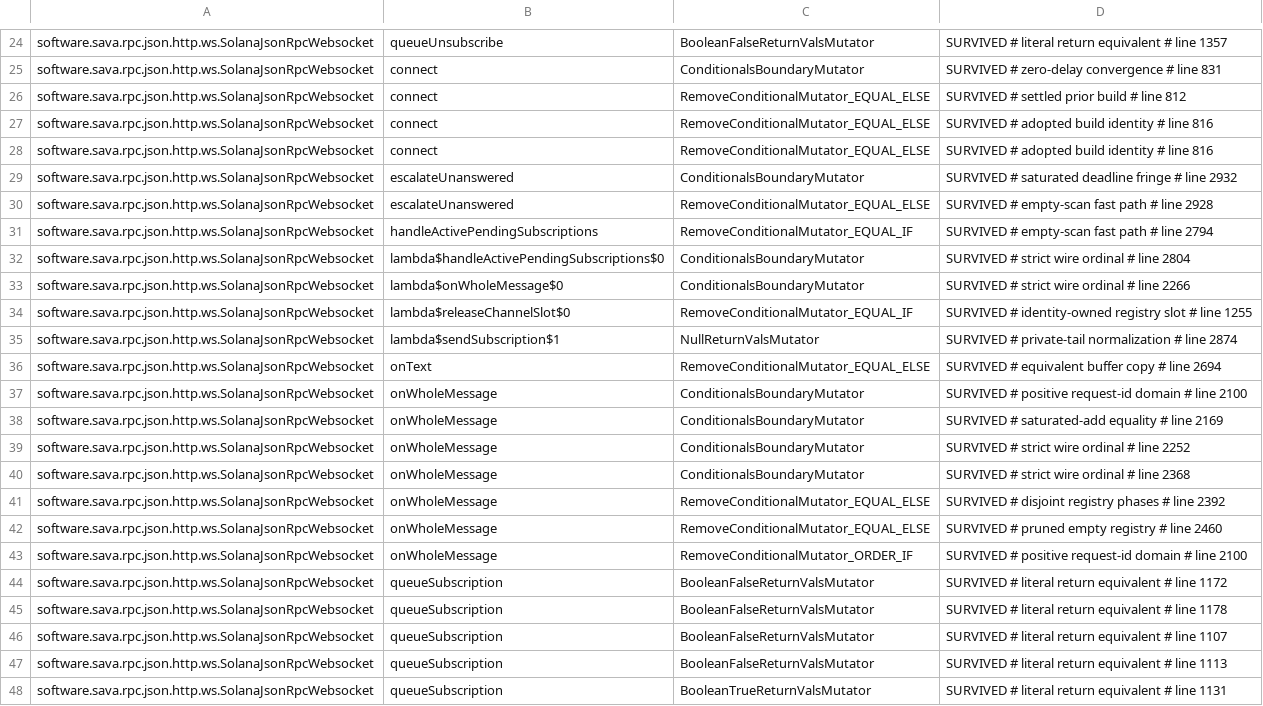
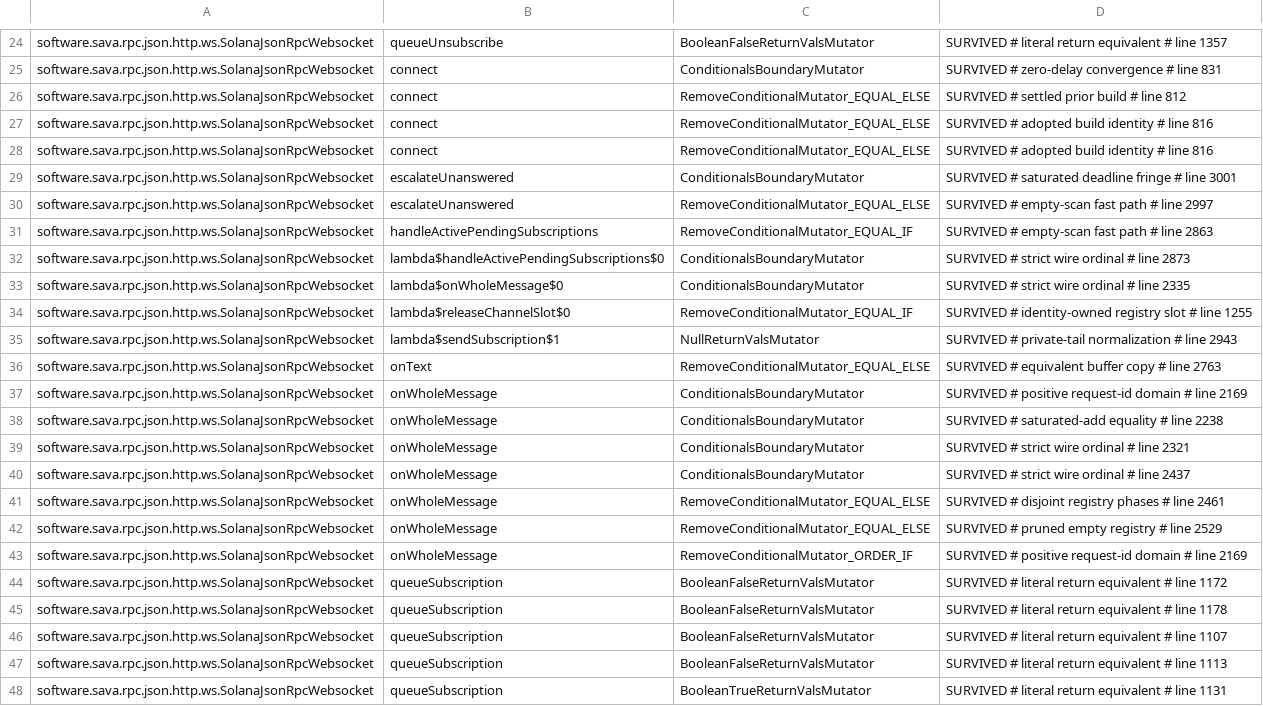
Before and after one commit to sava-software/sava, a CSV file: sava-rpc/config/pitest/ws-accepted.csv, drawn as a sheet; only a part is shown, gaps mark what is left out; the diff covers the shown part only.

Commit message:
chore(hardening): retag the ws baseline lines the slice subscriptions moved
The sliced account, program and keyed program subscriptions insert 69 lines before
slotSubscribe, so 46 of the 69 accepted SolanaJsonRpcWebsocket rows pointed at lines no
longer holding their mutant. pitestWsBaselineRetag, on a fresh history-free report, moved
each by 69 and kept every row. Its nearest-line fallback crossed two labels on the
onWholeMessage ConditionalsBoundaryMutator key, leaving `positive request-id domain` on the
saturated-add line and `saturated-add equality` on the request-id check; those two tags are
swapped back by hand, as the 2026-10-07 rotations were. Every tag now names a line with a
surviving mutant of its key, and every shift is 0 or 69.

```diff
--- a/sava-rpc/config/pitest/ws-accepted.csv
+++ b/sava-rpc/config/pitest/ws-accepted.csv
@@ -28,17 +28,17 @@ software.sava.rpc.json.http.ws.SolanaJsonRpcWebsocket,connect,RemoveConditionalM
 software.sava.rpc.json.http.ws.SolanaJsonRpcWebsocket,connect,RemoveConditionalMutator_EQUAL_ELSE,SURVIVED # adopted build identity # line 816
-software.sava.rpc.json.http.ws.SolanaJsonRpcWebsocket,escalateUnanswered,ConditionalsBoundaryMutator,SURVIVED # saturated deadline fringe # line 2932
-software.sava.rpc.json.http.ws.SolanaJsonRpcWebsocket,escalateUnanswered,RemoveConditionalMutator_EQUAL_ELSE,SURVIVED # empty-scan fast path # line 2928
-software.sava.rpc.json.http.ws.SolanaJsonRpcWebsocket,handleActivePendingSubscriptions,RemoveConditionalMutator_EQUAL_IF,SURVIVED # empty-scan fast path # line 2794
-software.sava.rpc.json.http.ws.SolanaJsonRpcWebsocket,lambda$handleActivePendingSubscriptions$0,ConditionalsBoundaryMutator,SURVIVED # strict wire ordinal # line 2804
-software.sava.rpc.json.http.ws.SolanaJsonRpcWebsocket,lambda$onWholeMessage$0,ConditionalsBoundaryMutator,SURVIVED # strict wire ordinal # line 2266
+software.sava.rpc.json.http.ws.SolanaJsonRpcWebsocket,escalateUnanswered,ConditionalsBoundaryMutator,SURVIVED # saturated deadline fringe # line 3001
+software.sava.rpc.json.http.ws.SolanaJsonRpcWebsocket,escalateUnanswered,RemoveConditionalMutator_EQUAL_ELSE,SURVIVED # empty-scan fast path # line 2997
+software.sava.rpc.json.http.ws.SolanaJsonRpcWebsocket,handleActivePendingSubscriptions,RemoveConditionalMutator_EQUAL_IF,SURVIVED # empty-scan fast path # line 2863
+software.sava.rpc.json.http.ws.SolanaJsonRpcWebsocket,lambda$handleActivePendingSubscriptions$0,ConditionalsBoundaryMutator,SURVIVED # strict wire ordinal # line 2873
+software.sava.rpc.json.http.ws.SolanaJsonRpcWebsocket,lambda$onWholeMessage$0,ConditionalsBoundaryMutator,SURVIVED # strict wire ordinal # line 2335
 software.sava.rpc.json.http.ws.SolanaJsonRpcWebsocket,lambda$releaseChannelSlot$0,RemoveConditionalMutator_EQUAL_IF,SURVIVED # identity-owned registry slot # line 1255
-software.sava.rpc.json.http.ws.SolanaJsonRpcWebsocket,lambda$sendSubscription$1,NullReturnValsMutator,SURVIVED # private-tail normalization # line 2874
-software.sava.rpc.json.http.ws.SolanaJsonRpcWebsocket,onText,RemoveConditionalMutator_EQUAL_ELSE,SURVIVED # equivalent buffer copy # line 2694
-software.sava.rpc.json.http.ws.SolanaJsonRpcWebsocket,onWholeMessage,ConditionalsBoundaryMutator,SURVIVED # positive request-id domain # line 2100
-software.sava.rpc.json.http.ws.SolanaJsonRpcWebsocket,onWholeMessage,ConditionalsBoundaryMutator,SURVIVED # saturated-add equality # line 2169
-software.sava.rpc.json.http.ws.SolanaJsonRpcWebsocket,onWholeMessage,ConditionalsBoundaryMutator,SURVIVED # strict wire ordinal # line 2252
-software.sava.rpc.json.http.ws.SolanaJsonRpcWebsocket,onWholeMessage,ConditionalsBoundaryMutator,SURVIVED # strict wire ordinal # line 2368
-software.sava.rpc.json.http.ws.SolanaJsonRpcWebsocket,onWholeMessage,RemoveConditionalMutator_EQUAL_ELSE,SURVIVED # disjoint registry phases # line 2392
-software.sava.rpc.json.http.ws.SolanaJsonRpcWebsocket,onWholeMessage,RemoveConditionalMutator_EQUAL_ELSE,SURVIVED # pruned empty registry # line 2460
-software.sava.rpc.json.http.ws.SolanaJsonRpcWebsocket,onWholeMessage,RemoveConditionalMutator_ORDER_IF,SURVIVED # positive request-id domain # line 2100
+software.sava.rpc.json.http.ws.SolanaJsonRpcWebsocket,lambda$sendSubscription$1,NullReturnValsMutator,SURVIVED # private-tail normalization # line 2943
+software.sava.rpc.json.http.ws.SolanaJsonRpcWebsocket,onText,RemoveConditionalMutator_EQUAL_ELSE,SURVIVED # equivalent buffer copy # line 2763
+software.sava.rpc.json.http.ws.SolanaJsonRpcWebsocket,onWholeMessage,ConditionalsBoundaryMutator,SURVIVED # positive request-id domain # line 2169
+software.sava.rpc.json.http.ws.SolanaJsonRpcWebsocket,onWholeMessage,ConditionalsBoundaryMutator,SURVIVED # saturated-add equality # line 2238
+software.sava.rpc.json.http.ws.SolanaJsonRpcWebsocket,onWholeMessage,ConditionalsBoundaryMutator,SURVIVED # strict wire ordinal # line 2321
+software.sava.rpc.json.http.ws.SolanaJsonRpcWebsocket,onWholeMessage,ConditionalsBoundaryMutator,SURVIVED # strict wire ordinal # line 2437
+software.sava.rpc.json.http.ws.SolanaJsonRpcWebsocket,onWholeMessage,RemoveConditionalMutator_EQUAL_ELSE,SURVIVED # disjoint registry phases # line 2461
+software.sava.rpc.json.http.ws.SolanaJsonRpcWebsocket,onWholeMessage,RemoveConditionalMutator_EQUAL_ELSE,SURVIVED # pruned empty registry # line 2529
+software.sava.rpc.json.http.ws.SolanaJsonRpcWebsocket,onWholeMessage,RemoveConditionalMutator_ORDER_IF,SURVIVED # positive request-id domain # line 2169
 software.sava.rpc.json.http.ws.SolanaJsonRpcWebsocket,queueSubscription,BooleanFalseReturnValsMutator,SURVIVED # literal return equivalent # line 1172
```
Also changed, not shown: 33 edited cells elsewhere in this file.
